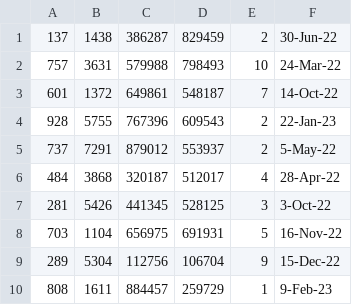
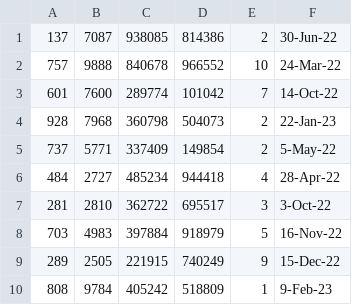
Before and after one commit to Skylar1245/CSE-3241, a CSV file: src/data/Rental.csv, drawn as a sheet; only a part is shown; the diff covers the shown part only.

Commit message:
fixed rental csv

```diff
--- a/src/data/Rental.csv
+++ b/src/data/Rental.csv
@@ -1,10 +1,10 @@
-137,1438,386287,829459,2,30-Jun-22
-757,3631,579988,798493,10,24-Mar-22
-601,1372,649861,548187,7,14-Oct-22
-928,5755,767396,609543,2,22-Jan-23
-737,7291,879012,553937,2,5-May-22
-484,3868,320187,512017,4,28-Apr-22
-281,5426,441345,528125,3,3-Oct-22
-703,1104,656975,691931,5,16-Nov-22
-289,5304,112756,106704,9,15-Dec-22
-808,1611,884457,259729,1,9-Feb-23
+137,7087,938085,814386,2,30-Jun-22
+757,9888,840678,966552,10,24-Mar-22
+601,7600,289774,101042,7,14-Oct-22
+928,7968,360798,504073,2,22-Jan-23
+737,5771,337409,149854,2,5-May-22
+484,2727,485234,944418,4,28-Apr-22
+281,2810,362722,695517,3,3-Oct-22
+703,4983,397884,918979,5,16-Nov-22
+289,2505,221915,740249,9,15-Dec-22
+808,9784,405242,518809,1,9-Feb-23
```
Also changed, not shown: 30 edited cells elsewhere in this file.
